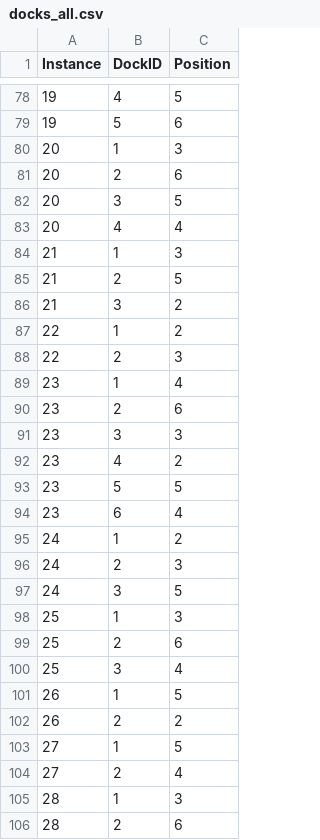
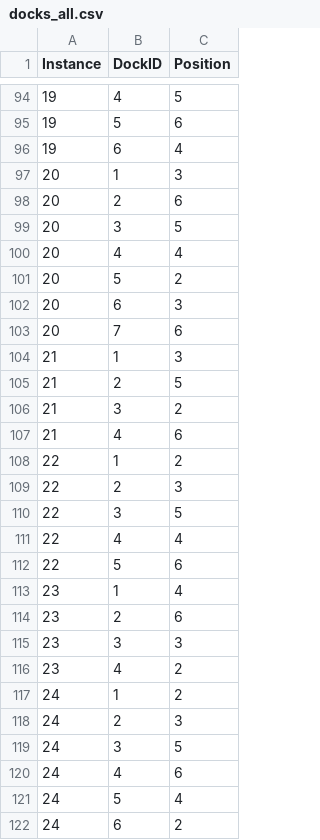
Before and after one commit to zay875/Algo_genetique, a CSV file: docks_all.csv, drawn as a sheet; only a part is shown, gaps mark what is left out; the shorter side is filled out with more unchanged rows; removed rows and columns are numbered as before the commit, all else as after; the diff covers the shown part only; the diff names each change by its address in the sheet, - before the commit and + after, or states it on an @@ line.

```diff
--- a/docks_all.csv
+++ b/docks_all.csv
+row 96: 19 | 6 | 4
+row 101: 20 | 5 | 2
+row 102: 20 | 6 | 3
+row 103: 20 | 7 | 6
+row 107: 21 | 4 | 6
+row 110: 22 | 3 | 5
+row 111: 22 | 4 | 4
+row 112: 22 | 5 | 6
-row 93: 23 | 5 | 5
-row 94: 23 | 6 | 4
+row 120: 24 | 4 | 6
+row 121: 24 | 5 | 4
+row 122: 24 | 6 | 2
```
Also changed, not shown: 37 added rows and 10 removed rows elsewhere in this file, comparison_summary.csv, containers_all.csv, 13 other files.
